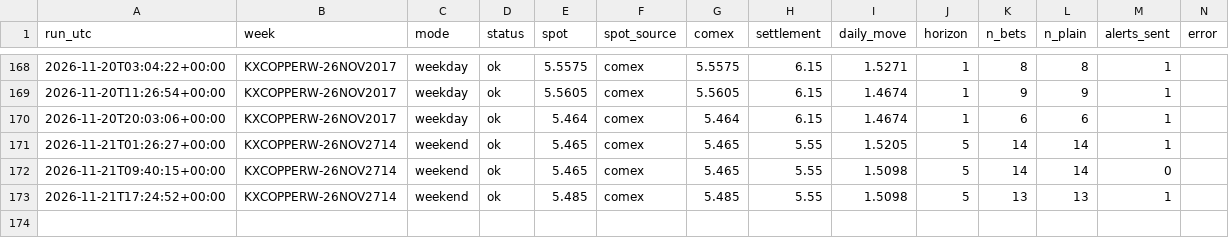
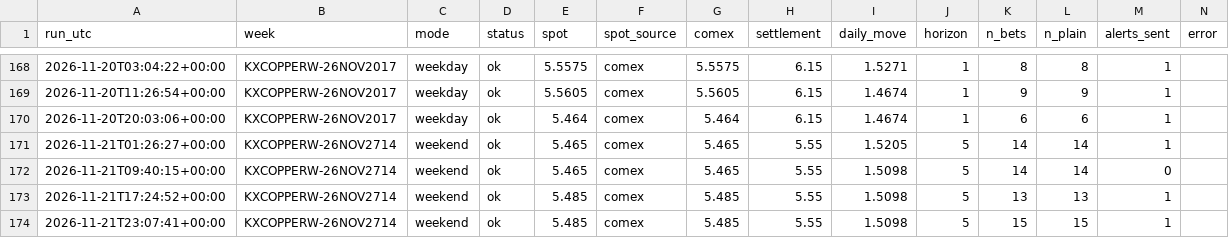
Before and after one commit to dusterjr/copper-scanner, a CSV file: data/log/runs.csv, drawn as a sheet; only a part is shown, gaps mark what is left out; the diff names each change by its address in the sheet, - before the commit and + after, or states it on an @@ line.

```diff
--- a/data/log/runs.csv
+++ b/data/log/runs.csv
+row 174: 2026-11-21T23:07:41+00:00 | KXCOPPERW-26NOV2714 | weekend | ok | 5.485 | comex | 5.485 | 5.55 | 1.5098 | 5 | 15 | 15 | 1
```
Also changed, not shown: data/log/KXCOPPERW-26NOV2714.csv, 2 other files.
